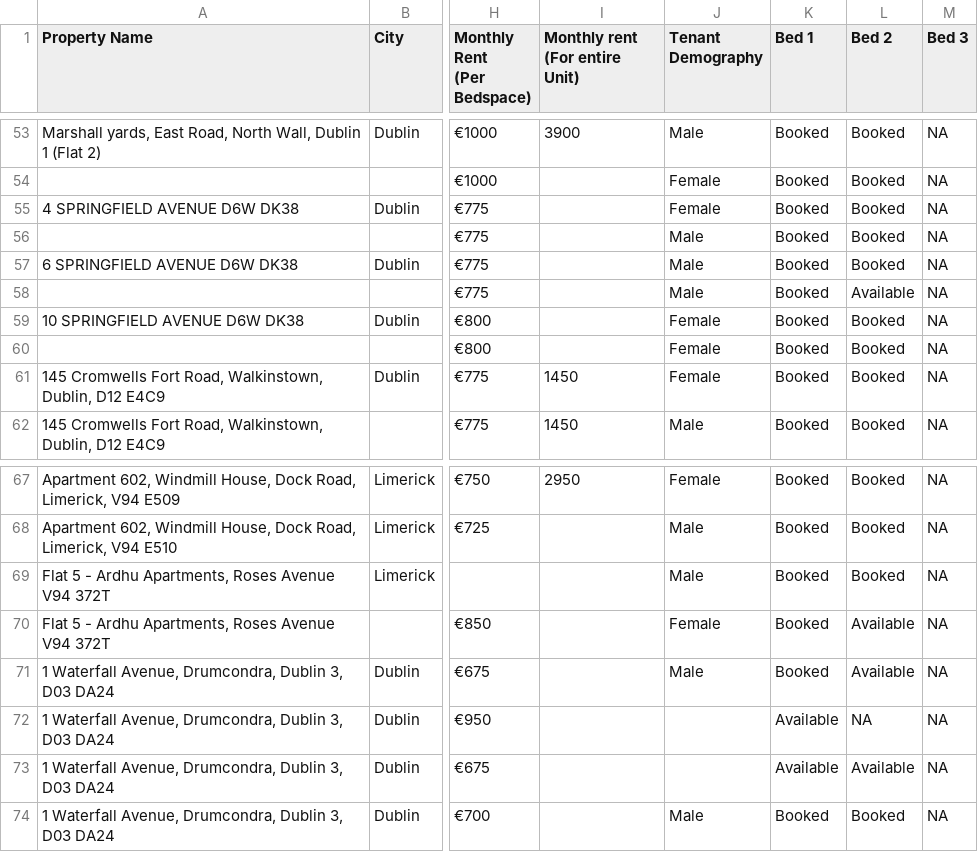
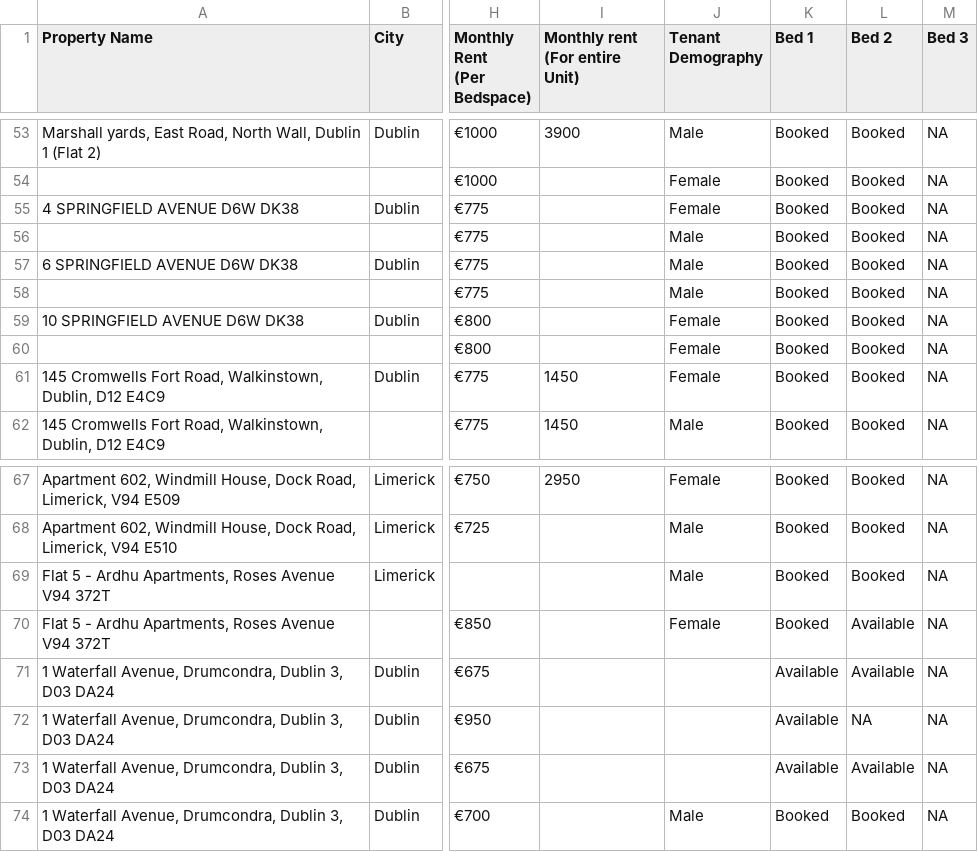
Before and after one commit to shayshankr/acomodo-map, a CSV file: data/portfolio.csv, drawn as a sheet; only a part is shown, gaps mark what is left out; the diff names each change by its address in the sheet, - before the commit and + after, or states it on an @@ line.

```diff
--- a/data/portfolio.csv
+++ b/data/portfolio.csv
-L58 (Bed 2): Available
+L58 (Bed 2): Booked
-J71 (Tenant Demography): Male
+J71 (Tenant Demography): (empty)
-K71 (Bed 1): Booked
+K71 (Bed 1): Available
```
Also changed, not shown: data/portfolio-london.csv, 1 other file.
